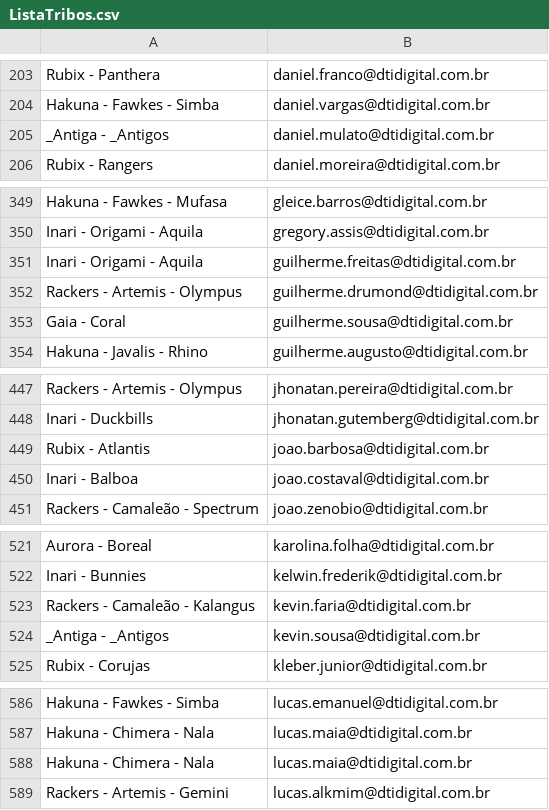
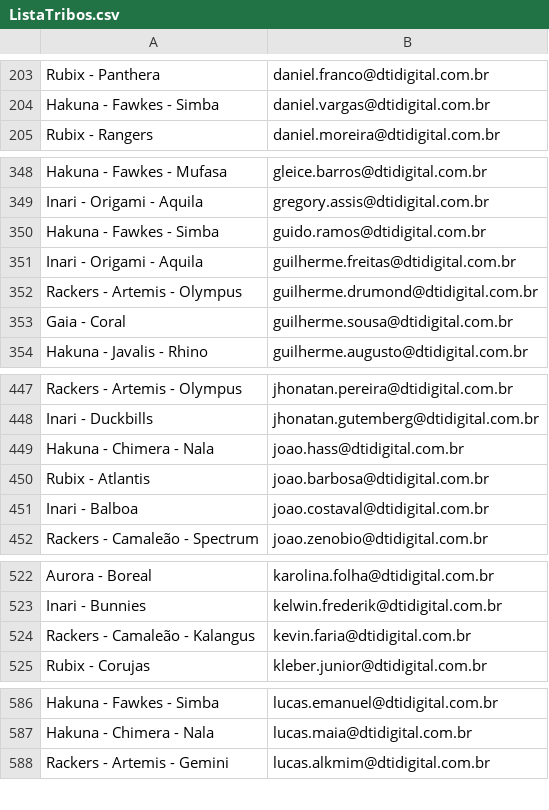
Before and after one commit to InfraestruturaDti/InfraestruturaDti.github.io, a CSV file: ProjetoFotos/ListaTribos.csv, drawn as a sheet; only a part is shown, gaps mark what is left out; removed rows and columns are numbered as before the commit, all else as after; the diff covers the shown part only; the diff names each change by its address in the sheet, - before the commit and + after, or states it on an @@ line.

```diff
--- a/ProjetoFotos/ListaTribos.csv
+++ b/ProjetoFotos/ListaTribos.csv
-row 205: _Antiga - _Antigos | daniel.mulato@dtidigital.com.br
+row 350: Hakuna - Fawkes - Simba | guido.ramos@dtidigital.com.br
+row 449: Hakuna - Chimera - Nala | joao.hass@dtidigital.com.br
-row 524: _Antiga - _Antigos | kevin.sousa@dtidigital.com.br
-row 588: Hakuna - Chimera - Nala | lucas.maia@dtidigital.com.br
```
Also changed, not shown: 3 added rows, 5 removed rows, 2 moved rows and 6 edited cells elsewhere in this file.
